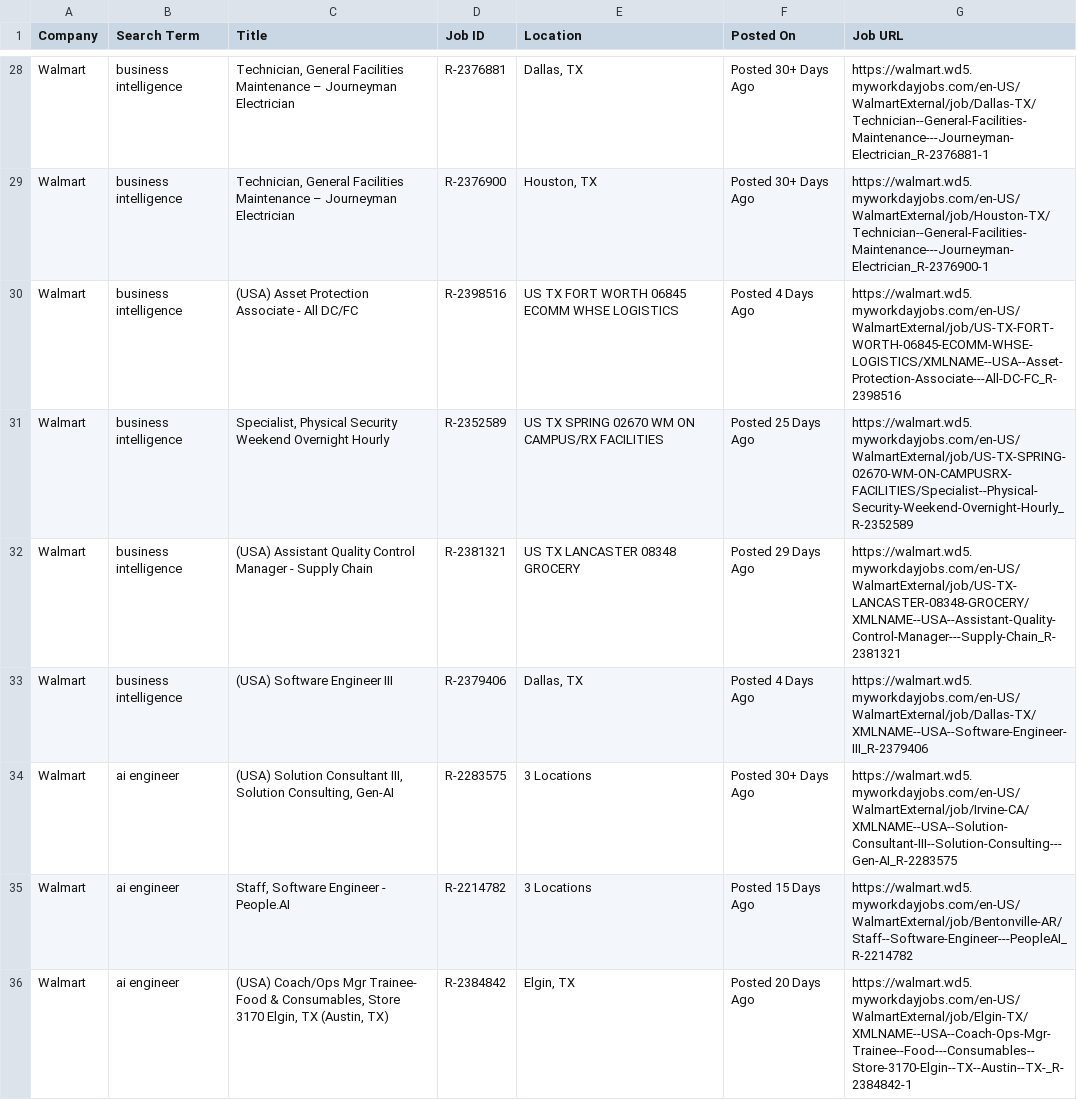
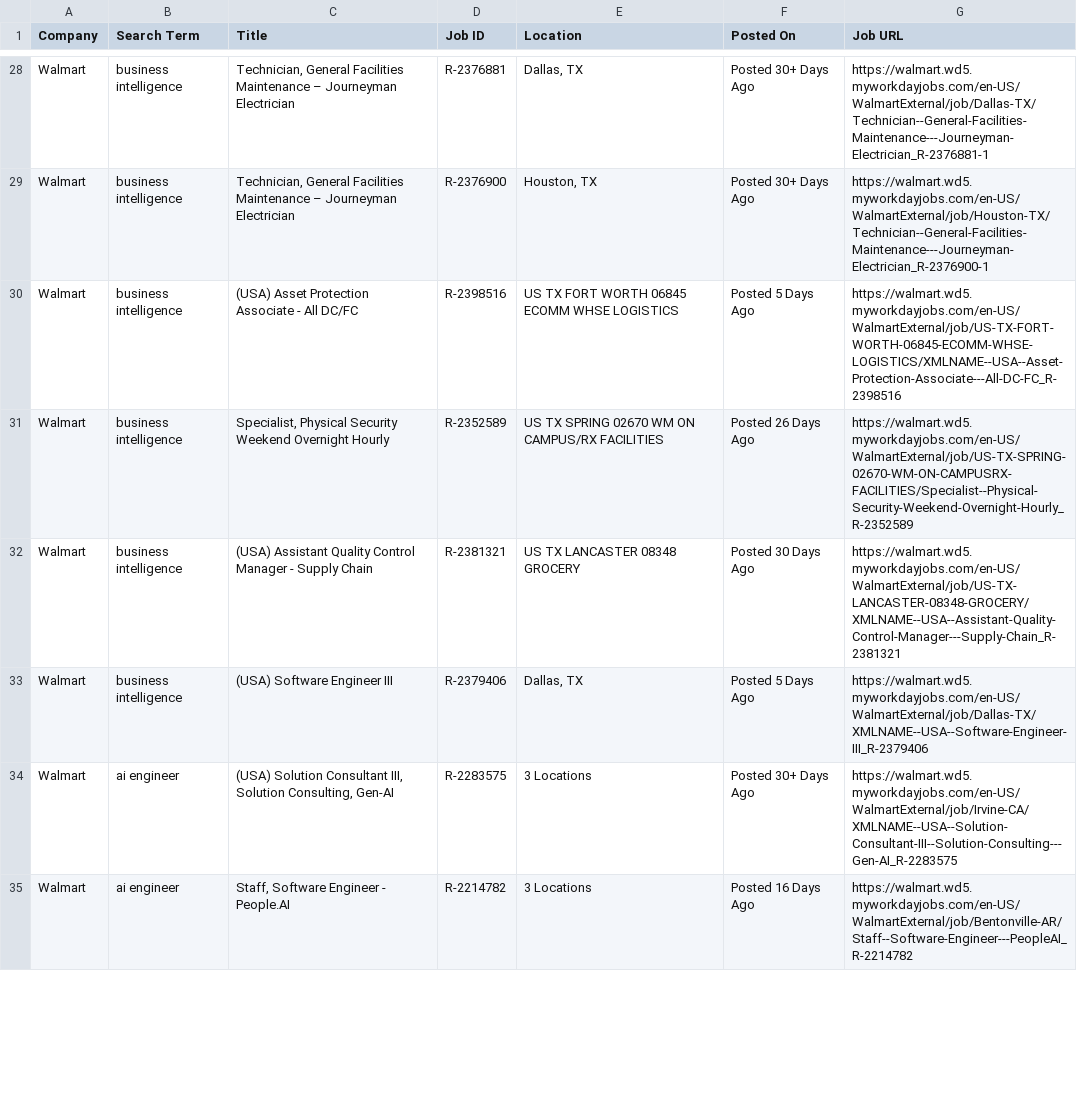
Before and after one commit to melbydick/BUSA521-Capstone, a CSV file: all_jobs.csv, drawn as a sheet; only a part is shown, gaps mark what is left out; the diff covers the shown part only.

```diff
--- a/all_jobs.csv
+++ b/all_jobs.csv
@@ -29,8 +29,7 @@ Walmart,business intelligence,"Technician, General Facilities Maintenance – Jo
 Walmart,business intelligence,"Technician, General Facilities Maintenance – Journeyman Electrician",R-2376900,"Houston, TX",Posted 30+ Days Ago,https://walmart.wd5.myworkdayjobs.com/en-US/WalmartExternal/job/Houston-TX/Technician--General-Facilities-Maintenance---Journeyman-Electrician_R-2376900-1
-Walmart,business intelligence,(USA) Asset Protection Associate - All DC/FC,R-2398516,US TX FORT WORTH 06845 ECOMM WHSE LOGISTICS,Posted 4 Days Ago,https://walmart.wd5.myworkdayjobs.com/en-US/WalmartExternal/job/US-TX-FORT-WORTH-06845-ECOMM-WHSE-LOGISTICS/XMLNAME--USA--Asset-Protection-Associate---All-DC-FC_R-2398516
-Walmart,business intelligence,"Specialist, Physical Security Weekend Overnight Hourly",R-2352589,US TX SPRING 02670 WM ON CAMPUS/RX FACILITIES,Posted 25 Days Ago,https://walmart.wd5.myworkdayjobs.com/en-US/WalmartExternal/job/US-TX-SPRING-02670-WM-ON-CAMPUSRX-FACILITIES/Specialist--Physical-Security-Weekend-Overnight-Hourly_R-2352589
-Walmart,business intelligence,(USA) Assistant Quality Control Manager - Supply Chain,R-2381321,US TX LANCASTER 08348 GROCERY,Posted 29 Days Ago,https://walmart.wd5.myworkdayjobs.com/en-US/WalmartExternal/job/US-TX-LANCASTER-08348-GROCERY/XMLNAME--USA--Assistant-Quality-Control-Manager---Supply-Chain_R-2381321
-Walmart,business intelligence,(USA) Software Engineer III,R-2379406,"Dallas, TX",Posted 4 Days Ago,https://walmart.wd5.myworkdayjobs.com/en-US/WalmartExternal/job/Dallas-TX/XMLNAME--USA--Software-Engineer-III_R-2379406
+Walmart,business intelligence,(USA) Asset Protection Associate - All DC/FC,R-2398516,US TX FORT WORTH 06845 ECOMM WHSE LOGISTICS,Posted 5 Days Ago,https://walmart.wd5.myworkdayjobs.com/en-US/WalmartExternal/job/US-TX-FORT-WORTH-06845-ECOMM-WHSE-LOGISTICS/XMLNAME--USA--Asset-Protection-Associate---All-DC-FC_R-2398516
+Walmart,business intelligence,"Specialist, Physical Security Weekend Overnight Hourly",R-2352589,US TX SPRING 02670 WM ON CAMPUS/RX FACILITIES,Posted 26 Days Ago,https://walmart.wd5.myworkdayjobs.com/en-US/WalmartExternal/job/US-TX-SPRING-02670-WM-ON-CAMPUSRX-FACILITIES/Specialist--Physical-Security-Weekend-Overnight-Hourly_R-2352589
+Walmart,business intelligence,(USA) Assistant Quality Control Manager - Supply Chain,R-2381321,US TX LANCASTER 08348 GROCERY,Posted 30 Days Ago,https://walmart.wd5.myworkdayjobs.com/en-US/WalmartExternal/job/US-TX-LANCASTER-08348-GROCERY/XMLNAME--USA--Assistant-Quality-Control-Manager---Supply-Chain_R-2381321
+Walmart,business intelligence,(USA) Software Engineer III,R-2379406,"Dallas, TX",Posted 5 Days Ago,https://walmart.wd5.myworkdayjobs.com/en-US/WalmartExternal/job/Dallas-TX/XMLNAME--USA--Software-Engineer-III_R-2379406
 Walmart,ai engineer,"(USA) Solution Consultant III, Solution Consulting,  Gen-AI",R-2283575,3 Locations,Posted 30+ Days Ago,https://walmart.wd5.myworkdayjobs.com/en-US/WalmartExternal/job/Irvine-CA/XMLNAME--USA--Solution-Consultant-III--Solution-Consulting---Gen-AI_R-2283575
-Walmart,ai engineer,"Staff, Software Engineer - People.AI",R-2214782,3 Locations,Posted 15 Days Ago,https://walmart.wd5.myworkdayjobs.com/en-US/WalmartExternal/job/Bentonville-AR/Staff--Software-Engineer---PeopleAI_R-2214782
-Walmart,ai engineer,"(USA) Coach/Ops Mgr Trainee- Food & Consumables, Store 3170 Elgin, TX (Austin, TX)",R-2384842,"Elgin, TX",Posted 20 Days Ago,https://walmart.wd5.myworkdayjobs.com/en-US/WalmartExternal/job/Elgin-TX/XMLNAME--USA--Coach-Ops-Mgr-Trainee--Food---Consumables--Store-3170-Elgin--TX--Austin--TX-_R-2384842-1
+Walmart,ai engineer,"Staff, Software Engineer - People.AI",R-2214782,3 Locations,Posted 16 Days Ago,https://walmart.wd5.myworkdayjobs.com/en-US/WalmartExternal/job/Bentonville-AR/Staff--Software-Engineer---PeopleAI_R-2214782
```
Also changed, not shown: 1 added row, 2 removed rows and 81 edited cells elsewhere in this file.
